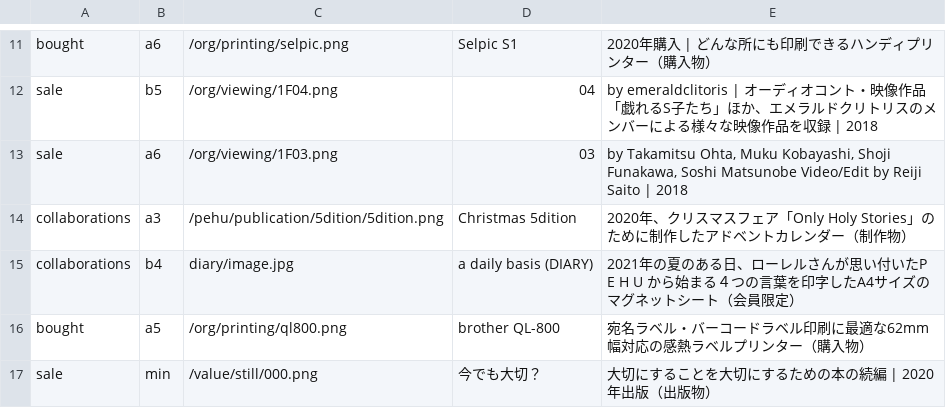
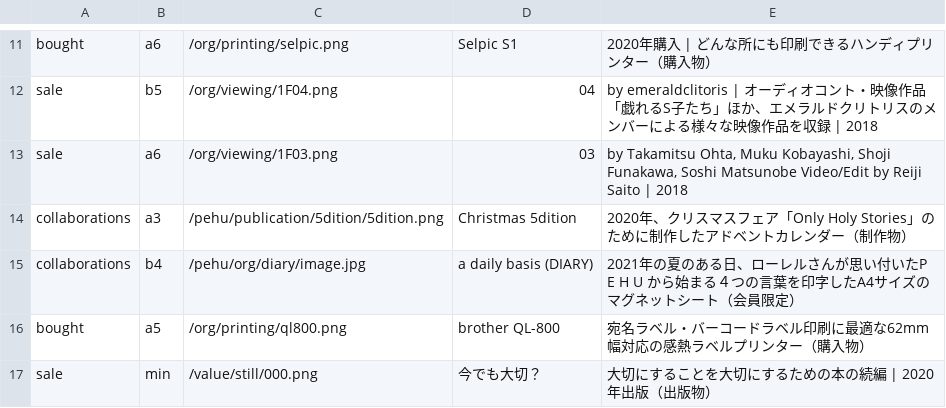
Before and after one commit to pe-hu/index, a CSV file: org/popup/collection.csv, drawn as a sheet; only a part is shown, gaps mark what is left out.

Commit message:
Update collection.csv

```diff
--- a/org/popup/collection.csv
+++ b/org/popup/collection.csv
@@ -14,3 +14,3 @@ sale,a6,/org/viewing/1F03.png,03,"by Takamitsu Ohta, Muku Kobayashi, Shoji Funak
 collaborations,a3,/pehu/publication/5dition/5dition.png,Christmas 5dition,2020年、クリスマスフェア「Only Holy Stories」のために制作したアドベントカレンダー（制作物）
-collaborations,b4,diary/image.jpg,a daily basis (DIARY),2021年の夏のある日、ローレルさんが思い付いたP E H U から始まる４つの言葉を印字したA4サイズのマグネットシート（会員限定）
+collaborations,b4,/pehu/org/diary/image.jpg,a daily basis (DIARY),2021年の夏のある日、ローレルさんが思い付いたP E H U から始まる４つの言葉を印字したA4サイズのマグネットシート（会員限定）
 bought,a5,/org/printing/ql800.png,brother QL-800,宛名ラベル・バーコードラベル印刷に最適な62mm幅対応の感熱ラベルプリンター（購入物）
```
